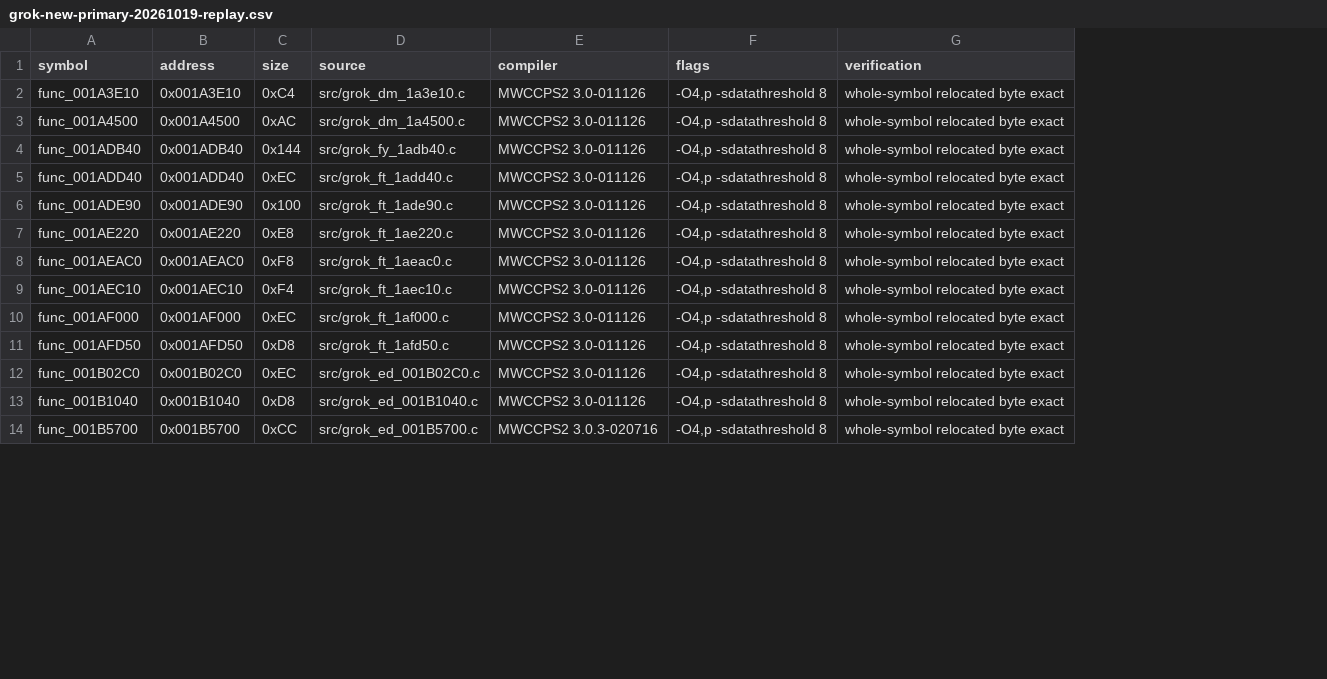
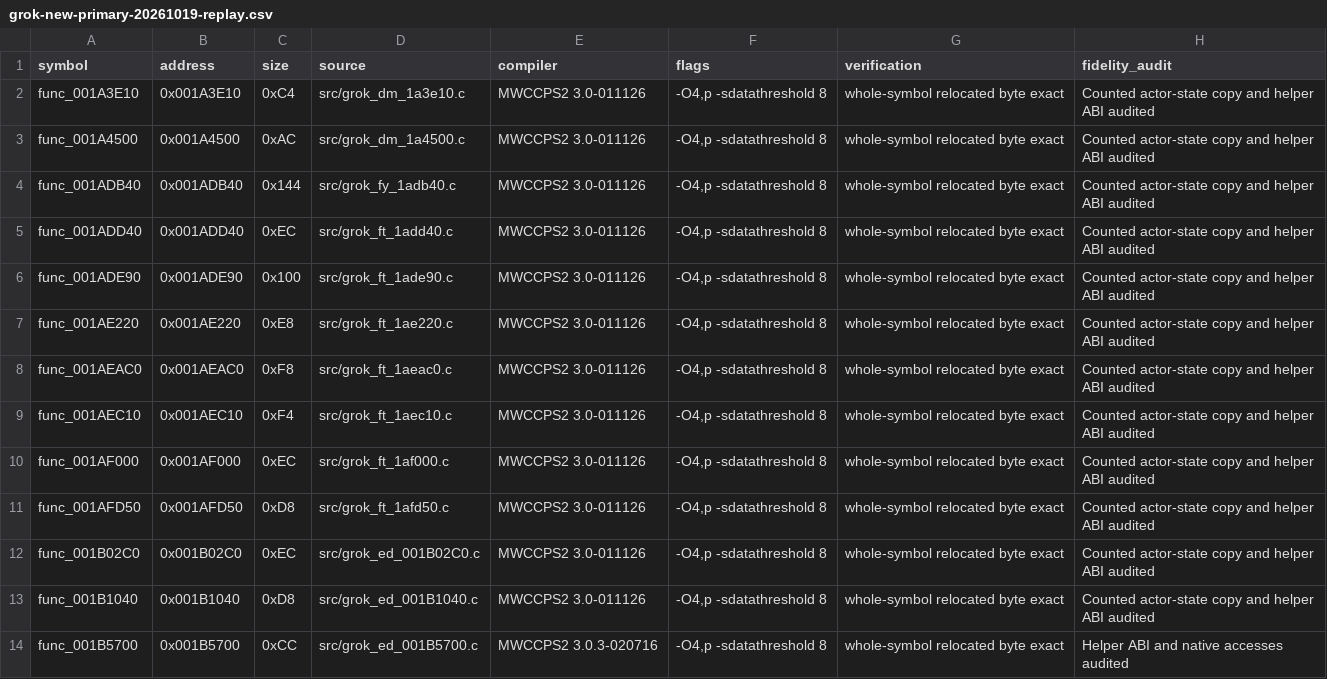
Before and after one commit to g-guthrie/mvc2-ps2-decomp, a CSV file: docs/grok-new-primary-20261019-replay.csv, drawn as a sheet; only a part is shown; the diff names each change by its address in the sheet, - before the commit and + after, or states it on an @@ line.

```diff
--- a/docs/grok-new-primary-20261019-replay.csv
+++ b/docs/grok-new-primary-20261019-replay.csv
+column H (fidelity_audit), rows 2-14: Counted actor-state copy and helper ABI audited | Counted actor-state copy and helper ABI audited | Counted actor-state copy and helper ABI audited | Counted actor-state copy and helper ABI audited | Counted actor-state copy and helper ABI audited | Counted actor-state copy and helper ABI audited | Counted actor-state copy and helper ABI audited | Counted actor-state copy and helper ABI audited | Counted actor-state copy and helper ABI audited | Counted actor-state copy and helper ABI audited | Counted actor-state copy and helper ABI audited | Counted actor-state copy and helper ABI audited | Helper ABI and native accesses audited
```
Also changed, not shown: 1 other file.
